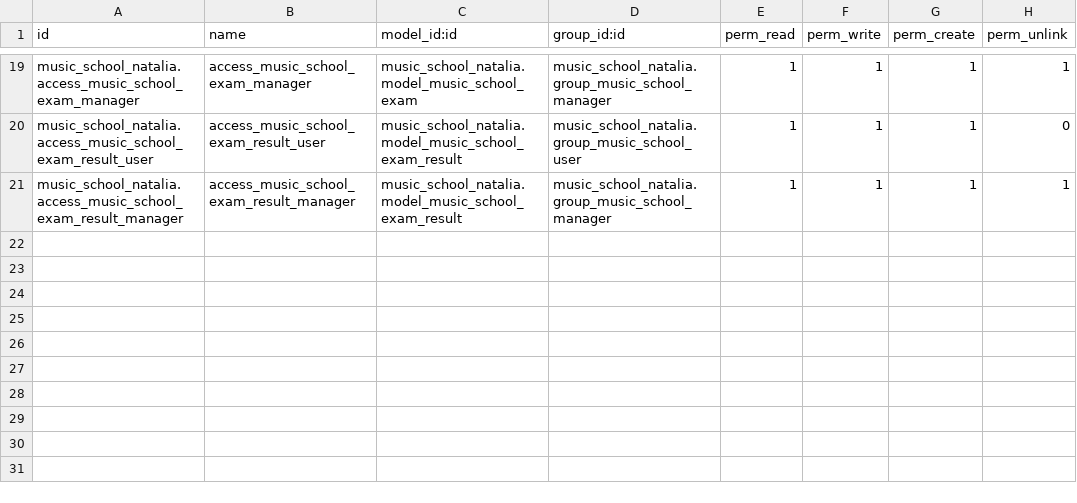
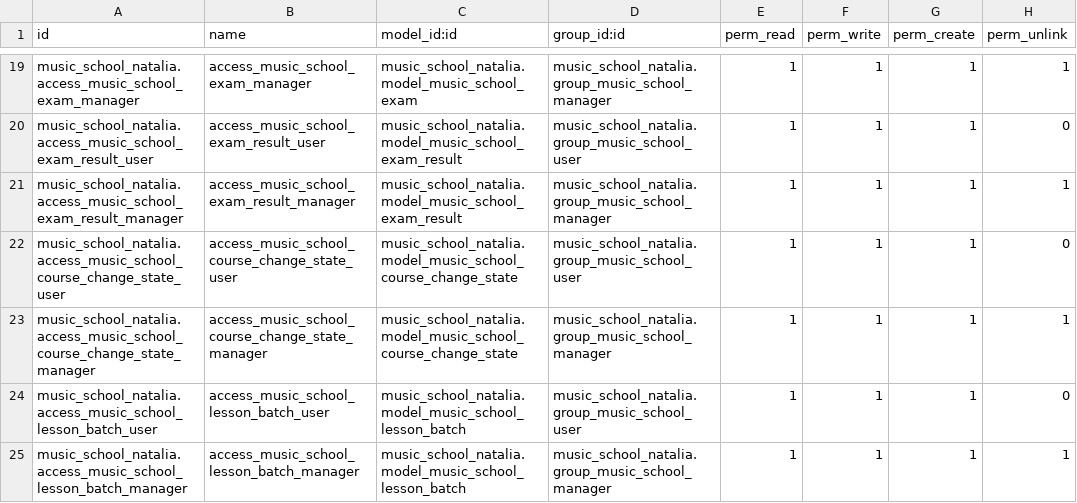
Before and after one commit to Xira21/cursoaeodoo2026, a CSV file: music_school_natalia/security/ir.model.access.csv, drawn as a sheet; only a part is shown, gaps mark what is left out; the diff names each change by its address in the sheet, - before the commit and + after, or states it on an @@ line.

```diff
--- a/music_school_natalia/security/ir.model.access.csv
+++ b/music_school_natalia/security/ir.model.access.csv
+row 22: music_school_natalia.access_music_school_course_change_state_user | access_music_school_course_change_state_user | music_school_natalia.model_music_school_course_change_state | music_school_natalia.group_music_school_user | 1 | 1 | 1 | 0
+row 23: music_school_natalia.access_music_school_course_change_state_manager | access_music_school_course_change_state_manager | music_school_natalia.model_music_school_course_change_state | music_school_natalia.group_music_school_manager | 1 | 1 | 1 | 1
+row 24: music_school_natalia.access_music_school_lesson_batch_user | access_music_school_lesson_batch_user | music_school_natalia.model_music_school_lesson_batch | music_school_natalia.group_music_school_user | 1 | 1 | 1 | 0
+row 25: music_school_natalia.access_music_school_lesson_batch_manager | access_music_school_lesson_batch_manager | music_school_natalia.model_music_school_lesson_batch | music_school_natalia.group_music_school_manager | 1 | 1 | 1 | 1
```
Also changed, not shown: 13 other files.
